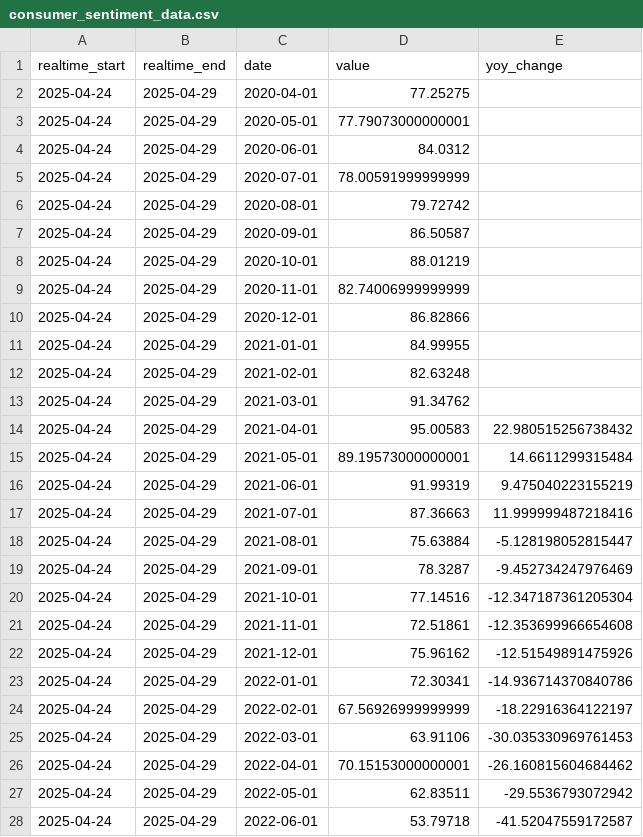
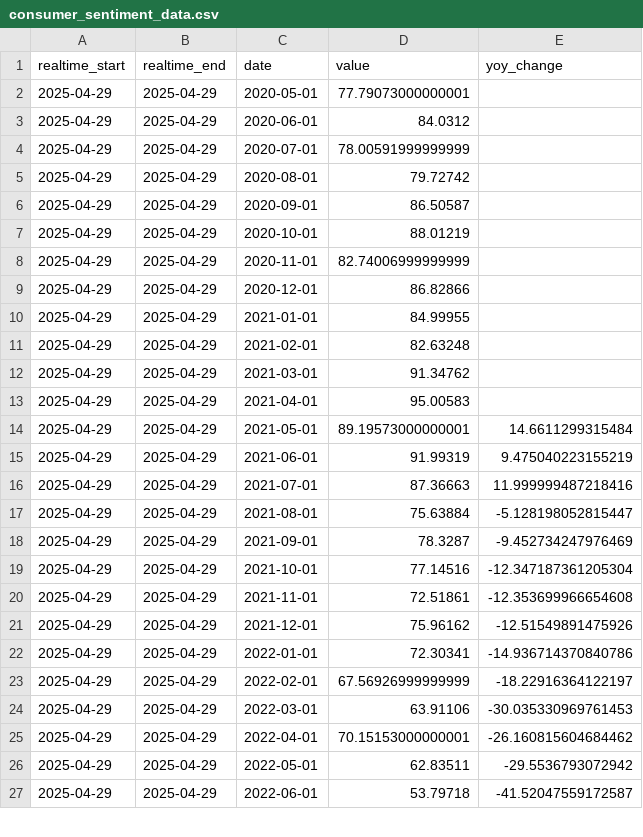
Before and after one commit to jmaietta/T2DPulse, a CSV file: data/consumer_sentiment_data.csv, drawn as a sheet; only a part is shown; the diff covers the shown part only.

```diff
--- a/data/consumer_sentiment_data.csv
+++ b/data/consumer_sentiment_data.csv
@@ -1,28 +1,27 @@
 realtime_start,realtime_end,date,value,yoy_change
-2025-04-24,2025-04-29,2020-04-01,77.25275,
-2025-04-24,2025-04-29,2020-05-01,77.79073000000001,
-2025-04-24,2025-04-29,2020-06-01,84.0312,
-2025-04-24,2025-04-29,2020-07-01,78.00591999999999,
-2025-04-24,2025-04-29,2020-08-01,79.72742,
-2025-04-24,2025-04-29,2020-09-01,86.50587,
-2025-04-24,2025-04-29,2020-10-01,88.01219,
-2025-04-24,2025-04-29,2020-11-01,82.74006999999999,
-2025-04-24,2025-04-29,2020-12-01,86.82866,
-2025-04-24,2025-04-29,2021-01-01,84.99955,
-2025-04-24,2025-04-29,2021-02-01,82.63248,
-2025-04-24,2025-04-29,2021-03-01,91.34762,
-2025-04-24,2025-04-29,2021-04-01,95.00583,22.980515256738432
-2025-04-24,2025-04-29,2021-05-01,89.19573000000001,14.6611299315484
-2025-04-24,2025-04-29,2021-06-01,91.99319,9.475040223155219
-2025-04-24,2025-04-29,2021-07-01,87.36663,11.999999487218416
-2025-04-24,2025-04-29,2021-08-01,75.63884,-5.128198052815447
-2025-04-24,2025-04-29,2021-09-01,78.3287,-9.452734247976469
-2025-04-24,2025-04-29,2021-10-01,77.14516,-12.347187361205304
-2025-04-24,2025-04-29,2021-11-01,72.51861,-12.353699966654608
-2025-04-24,2025-04-29,2021-12-01,75.96162,-12.51549891475926
-2025-04-24,2025-04-29,2022-01-01,72.30341,-14.936714370840786
-2025-04-24,2025-04-29,2022-02-01,67.56926999999999,-18.22916364122197
-2025-04-24,2025-04-29,2022-03-01,63.91106,-30.035330969761453
-2025-04-24,2025-04-29,2022-04-01,70.15153000000001,-26.160815604684462
-2025-04-24,2025-04-29,2022-05-01,62.83511,-29.5536793072942
-2025-04-24,2025-04-29,2022-06-01,53.79718,-41.52047559172587
+2025-04-29,2025-04-29,2020-05-01,77.79073000000001,
+2025-04-29,2025-04-29,2020-06-01,84.0312,
+2025-04-29,2025-04-29,2020-07-01,78.00591999999999,
+2025-04-29,2025-04-29,2020-08-01,79.72742,
+2025-04-29,2025-04-29,2020-09-01,86.50587,
+2025-04-29,2025-04-29,2020-10-01,88.01219,
+2025-04-29,2025-04-29,2020-11-01,82.74006999999999,
+2025-04-29,2025-04-29,2020-12-01,86.82866,
+2025-04-29,2025-04-29,2021-01-01,84.99955,
+2025-04-29,2025-04-29,2021-02-01,82.63248,
+2025-04-29,2025-04-29,2021-03-01,91.34762,
+2025-04-29,2025-04-29,2021-04-01,95.00583,
+2025-04-29,2025-04-29,2021-05-01,89.19573000000001,14.6611299315484
+2025-04-29,2025-04-29,2021-06-01,91.99319,9.475040223155219
+2025-04-29,2025-04-29,2021-07-01,87.36663,11.999999487218416
+2025-04-29,2025-04-29,2021-08-01,75.63884,-5.128198052815447
+2025-04-29,2025-04-29,2021-09-01,78.3287,-9.452734247976469
+2025-04-29,2025-04-29,2021-10-01,77.14516,-12.347187361205304
+2025-04-29,2025-04-29,2021-11-01,72.51861,-12.353699966654608
+2025-04-29,2025-04-29,2021-12-01,75.96162,-12.51549891475926
+2025-04-29,2025-04-29,2022-01-01,72.30341,-14.936714370840786
+2025-04-29,2025-04-29,2022-02-01,67.56926999999999,-18.22916364122197
+2025-04-29,2025-04-29,2022-03-01,63.91106,-30.035330969761453
+2025-04-29,2025-04-29,2022-04-01,70.15153000000001,-26.160815604684462
+2025-04-29,2025-04-29,2022-05-01,62.83511,-29.5536793072942
+2025-04-29,2025-04-29,2022-06-01,53.79718,-41.52047559172587
```
Also changed, not shown: 33 edited cells elsewhere in this file, data/data_processing_ppi_data.csv, data/inflation_data.csv, 13 other files.
